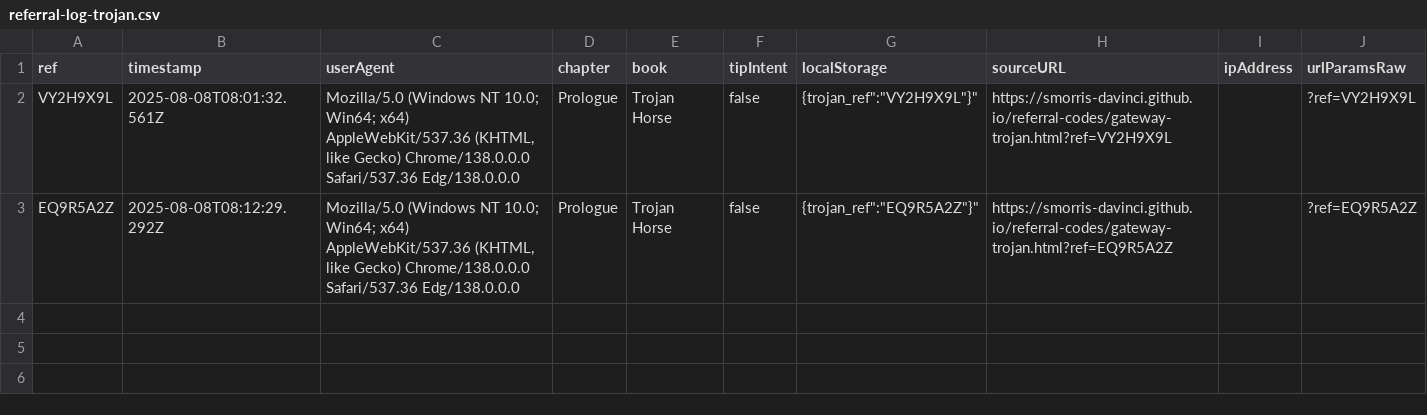
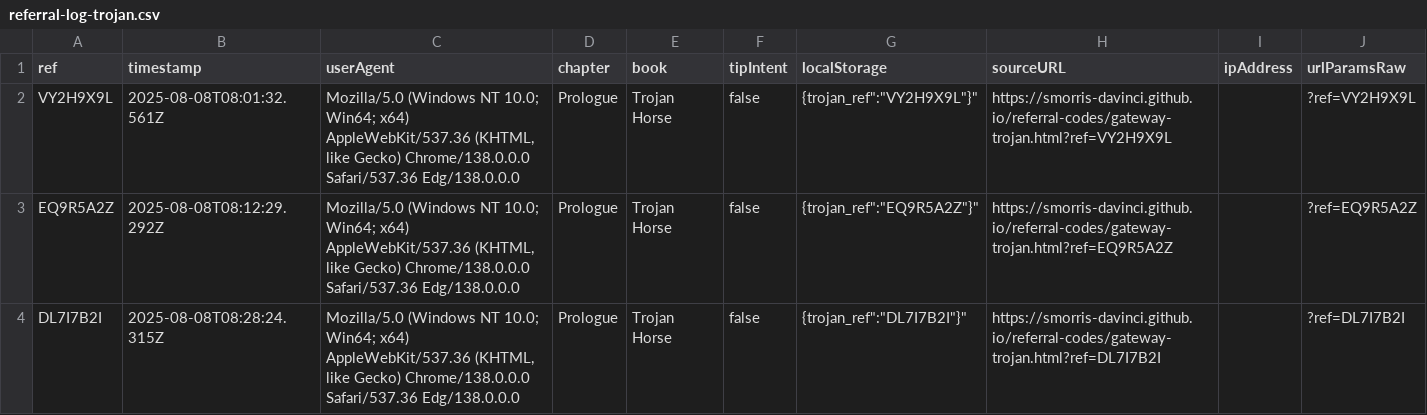
Before and after one commit to SMorris-DaVinci/referral-codes, a CSV file: referral-log-trojan.csv, drawn as a sheet.

Commit message:
Add referral: DL7I7B2I

```diff
--- a/referral-log-trojan.csv
+++ b/referral-log-trojan.csv
@@ -3 +3,2 @@ ref,timestamp,userAgent,chapter,book,tipIntent,localStorage,sourceURL,ipAddress,
 "EQ9R5A2Z","2025-08-08T08:12:29.292Z","Mozilla/5.0 (Windows NT 10.0; Win64; x64) AppleWebKit/537.36 (KHTML, like Gecko) Chrome/138.0.0.0 Safari/537.36 Edg/138.0.0.0","Prologue","Trojan Horse","false","{"trojan_ref":"EQ9R5A2Z"}","https://smorris-davinci.github.io/referral-codes/gateway-trojan.html?ref=EQ9R5A2Z","","?ref=EQ9R5A2Z"
+"DL7I7B2I","2025-08-08T08:28:24.315Z","Mozilla/5.0 (Windows NT 10.0; Win64; x64) AppleWebKit/537.36 (KHTML, like Gecko) Chrome/138.0.0.0 Safari/537.36 Edg/138.0.0.0","Prologue","Trojan Horse","false","{"trojan_ref":"DL7I7B2I"}","https://smorris-davinci.github.io/referral-codes/gateway-trojan.html?ref=DL7I7B2I","","?ref=DL7I7B2I"
```
